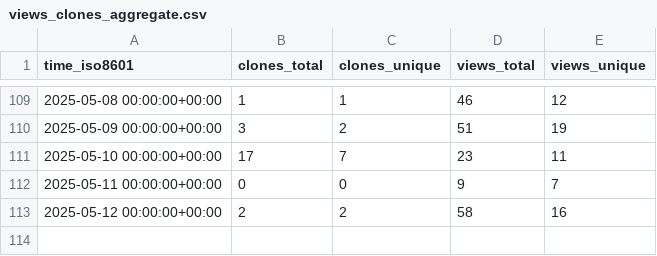
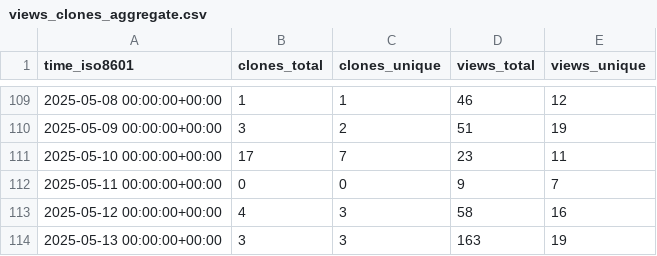
Before and after one commit to sei-eschwartz/pharos-data, a CSV file: cmu-sei/pharos/ghrs-data/views_clones_aggregate.csv, drawn as a sheet; only a part is shown, gaps mark what is left out.

```diff
--- a/cmu-sei/pharos/ghrs-data/views_clones_aggregate.csv
+++ b/cmu-sei/pharos/ghrs-data/views_clones_aggregate.csv
@@ -112,2 +112,3 @@ time_iso8601,clones_total,clones_unique,views_total,views_unique
 2025-05-11 00:00:00+00:00,0,0,9,7
-2025-05-12 00:00:00+00:00,2,2,58,16
+2025-05-12 00:00:00+00:00,4,3,58,16
+2025-05-13 00:00:00+00:00,3,3,163,19
```
Also changed, not shown: 1 other file.
